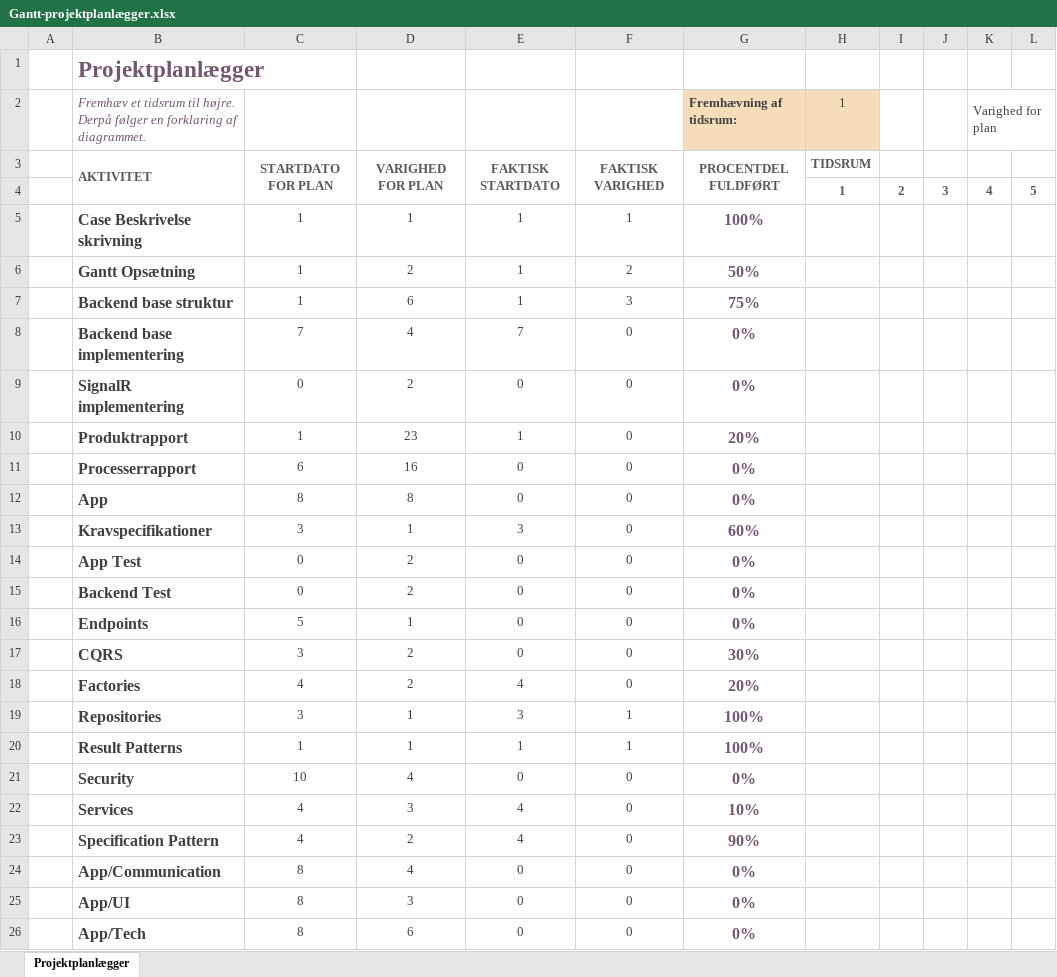
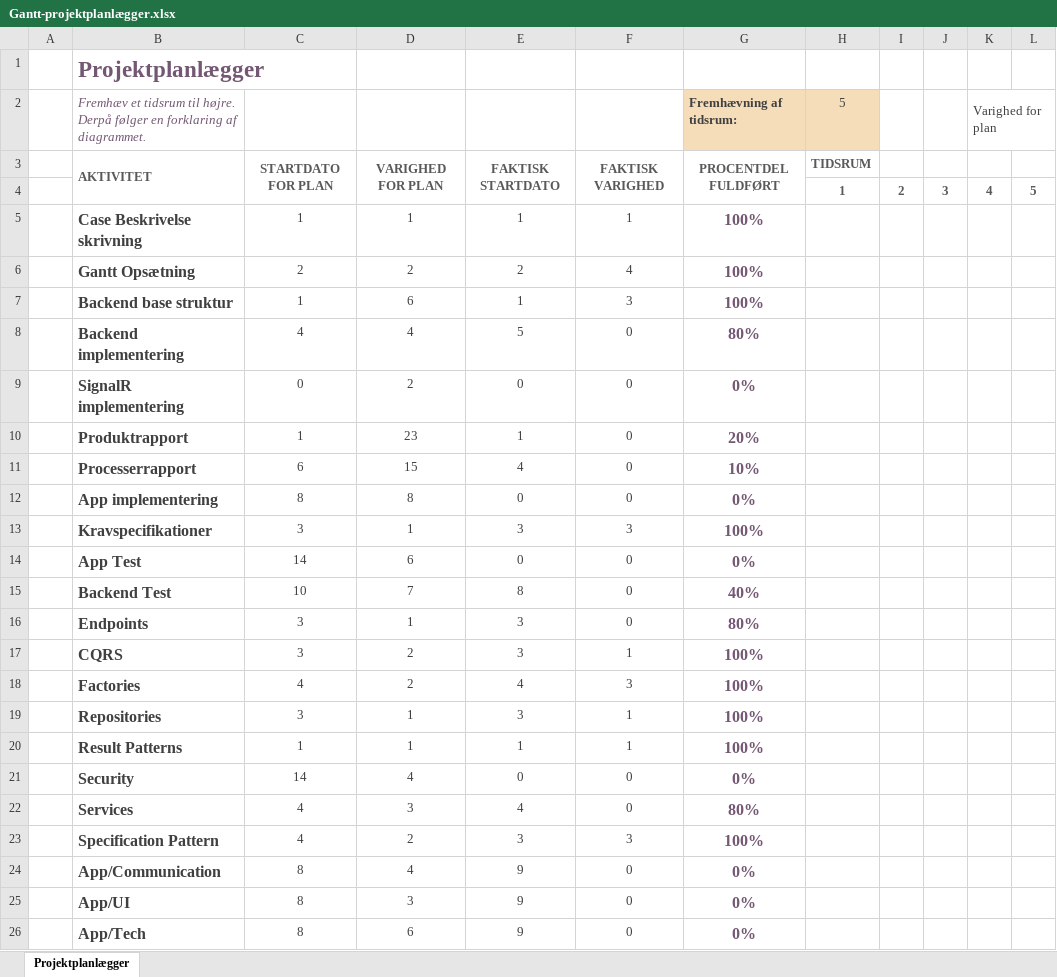
Before and after one commit to BenjaminElifLarsen/Interdisciplinary_Project, an Excel workbook: Documentation/Gantt-projektplanlægger.xlsx, sheet Projektplanlægger, drawn as a sheet; only a part is shown; values as stored, in another font and other column widths than the file's, no borders; conditional formats not drawn; removed rows and columns are numbered as before the commit, all else as after; rows hold the shown columns only; the diff covers the shown part only; the diff names each change by its address in the sheet, - before the commit and + after, or states it on an @@ line.

```diff
--- a/Documentation/Gantt-projektplanlægger.xlsx (sheet Projektplanlægger)
+++ b/Documentation/Gantt-projektplanlægger.xlsx (sheet Projektplanlægger)
-H2: 1
+H2: 5
-C6: 1
+C6: 2
-E6: 1
+E6: 2
-F6: 2
+F6: 4
-G6 (Fremhævning af tidsrum:): 50%
+G6 (Fremhævning af tidsrum:): 100%
-G7 (Fremhævning af tidsrum:): 75%
+G7 (Fremhævning af tidsrum:): 100%
-row 8:  | Backend base implementering | 7 | 4 | 7 | 0 | 0%
+row 8:  | Backend implementering | 4 | 4 | 5 | 0 | 80%
-D11: 16
+D11: 15
-E11: 0
+E11: 4
-G11 (Fremhævning af tidsrum:): 0%
+G11 (Fremhævning af tidsrum:): 10%
-B12: App
+B12: App implementering
-F13: 0
+F13: 3
-G13 (Fremhævning af tidsrum:): 60%
+G13 (Fremhævning af tidsrum:): 100%
-C14: 0
+C14: 14
-D14: 2
+D14: 6
-C15: 0
+C15: 10
-D15: 2
+D15: 7
-E15: 0
+E15: 8
-G15 (Fremhævning af tidsrum:): 0%
+G15 (Fremhævning af tidsrum:): 40%
-C16: 5
+C16: 3
-E16:E17: 0
+E16:E17: 3
-G16 (Fremhævning af tidsrum:): 0%
+G16 (Fremhævning af tidsrum:): 80%
-F17: 0
+F17: 1
-G17 (Fremhævning af tidsrum:): 30%
+G17 (Fremhævning af tidsrum:): 100%
-F18: 0
+F18: 3
-G18 (Fremhævning af tidsrum:): 20%
+G18 (Fremhævning af tidsrum:): 100%
-C21: 10
+C21: 14
-G22 (Fremhævning af tidsrum:): 10%
+G22 (Fremhævning af tidsrum:): 80%
-E23: 4
+E23: 3
-F23: 0
+F23: 3
-G23 (Fremhævning af tidsrum:): 90%
+G23 (Fremhævning af tidsrum:): 100%
-E24:E26: 0
+E24:E26: 9
```
Also changed, not shown: 5 edited cells elsewhere in this sheet, Documentation/Krav Specifikation.xlsx, 21 other files.
